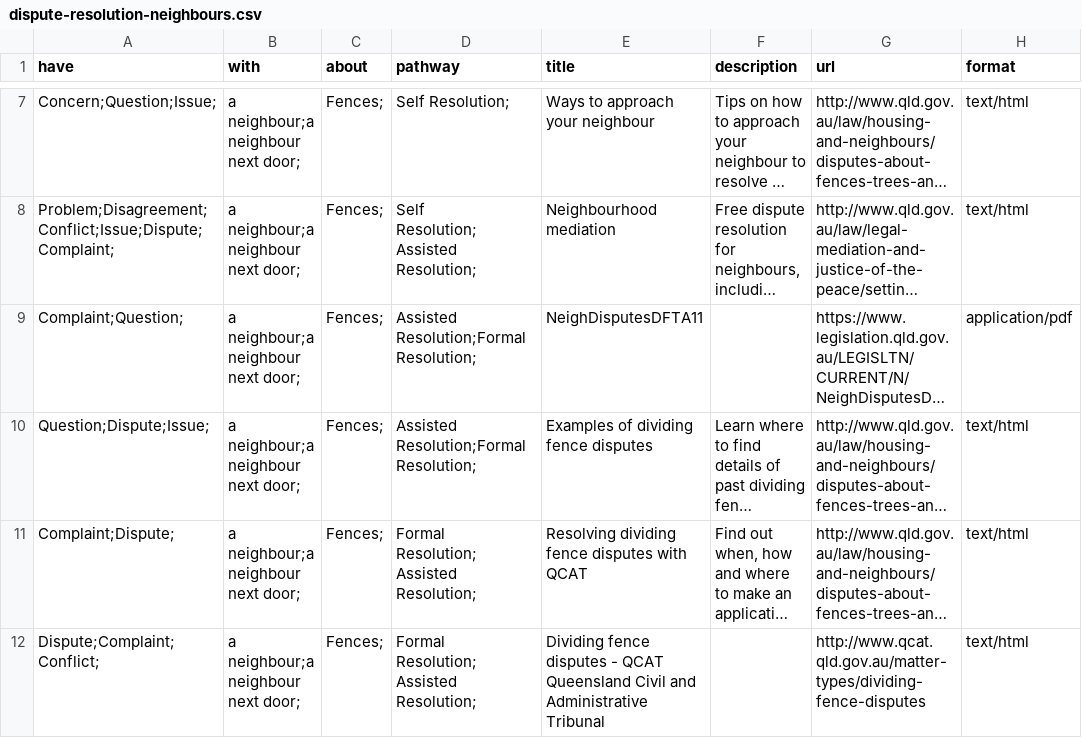
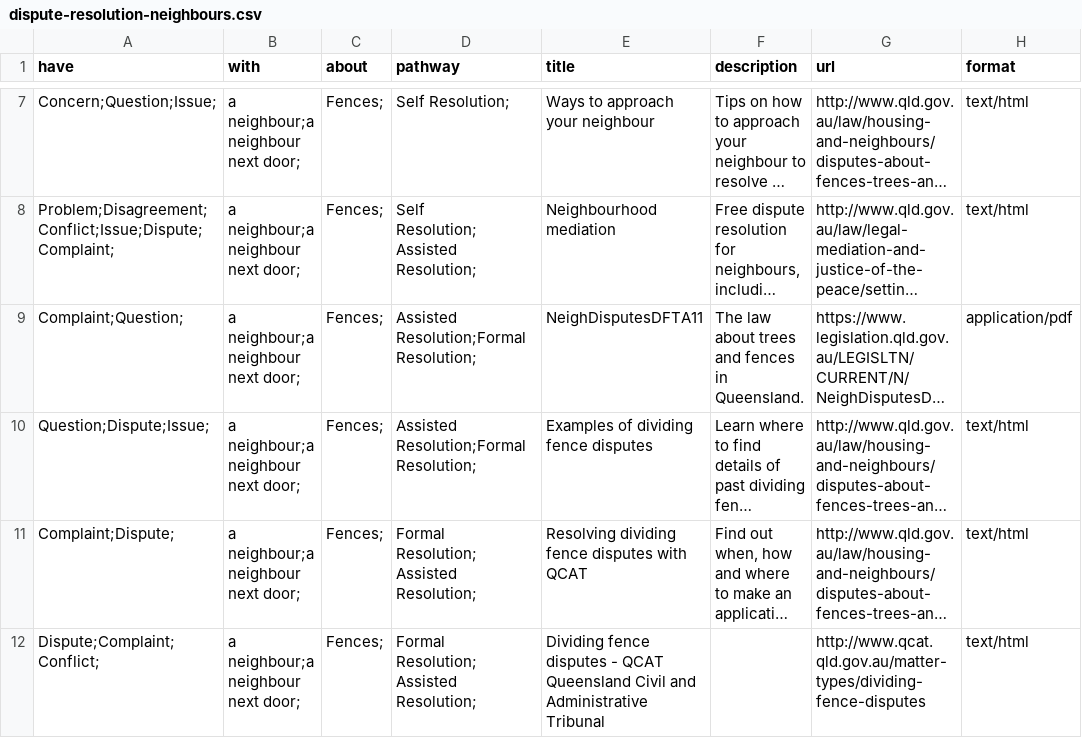
Before and after one commit to DTJustice/dispute-resolution-demo, a CSV file: demo/dispute-resolution-neighbours.csv, drawn as a sheet; only a part is shown, gaps mark what is left out; long unchanged cells end in …; the diff covers the shown part only; the diff names each change by its address in the sheet, - before the commit and + after, or states it on an @@ line.

Commit message:
updated imported data (descriptions)

```diff
--- a/demo/dispute-resolution-neighbours.csv
+++ b/demo/dispute-resolution-neighbours.csv
-F9 (description): (empty)
+F9 (description): The law about trees and fences in Queensland.
```
Also changed, not shown: 9 edited cells elsewhere in this file, 1 other file.
